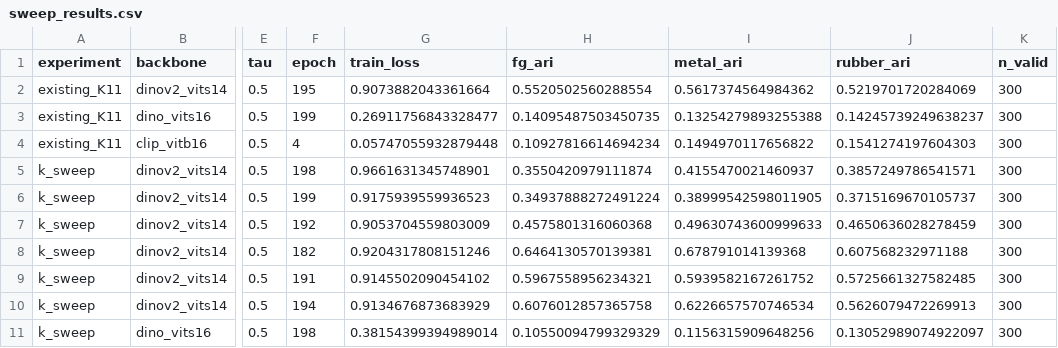
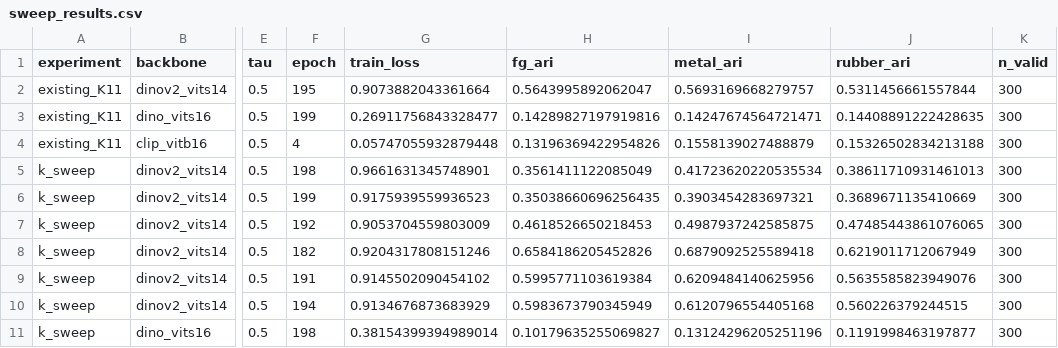
Before and after one commit to Menserve/Object-centric-representation, a CSV file: logs/sweep_results.csv, drawn as a sheet; only a part is shown, gaps mark what is left out; the diff covers the shown part only; the diff names each change by its address in the sheet, - before the commit and + after, or states it on an @@ line.

```diff
--- a/logs/sweep_results.csv
+++ b/logs/sweep_results.csv
-H2 (fg_ari): 0.5520502560288554
+H2 (fg_ari): 0.5643995892062047
-I2 (metal_ari): 0.5617374564984362
+I2 (metal_ari): 0.5693169668279757
-J2 (rubber_ari): 0.5219701720284069
+J2 (rubber_ari): 0.5311456661557844
-H3 (fg_ari): 0.14095487503450735
+H3 (fg_ari): 0.14289827197919816
-I3 (metal_ari): 0.13254279893255388
+I3 (metal_ari): 0.14247674564721471
-J3 (rubber_ari): 0.14245739249638237
+J3 (rubber_ari): 0.14408891222428635
-H4 (fg_ari): 0.10927816614694234
+H4 (fg_ari): 0.13196369422954826
-I4 (metal_ari): 0.1494970117656822
+I4 (metal_ari): 0.1558139027488879
-J4 (rubber_ari): 0.1541274197604303
+J4 (rubber_ari): 0.15326502834213188
-H5 (fg_ari): 0.3550420979111874
+H5 (fg_ari): 0.3561411122085049
-I5 (metal_ari): 0.4155470021460937
+I5 (metal_ari): 0.41723620220535534
-J5 (rubber_ari): 0.3857249786541571
+J5 (rubber_ari): 0.38611710931461013
-H6 (fg_ari): 0.34937888272491224
+H6 (fg_ari): 0.35038660696256435
-I6 (metal_ari): 0.38999542598011905
+I6 (metal_ari): 0.3903454283697321
-J6 (rubber_ari): 0.3715169670105737
+J6 (rubber_ari): 0.3689671135410669
-H7 (fg_ari): 0.4575801316060368
+H7 (fg_ari): 0.4618526650218453
-I7 (metal_ari): 0.49630743600999633
+I7 (metal_ari): 0.4987937242585875
-J7 (rubber_ari): 0.4650636028278459
+J7 (rubber_ari): 0.47485443861076065
-H8 (fg_ari): 0.6464130570139381
+H8 (fg_ari): 0.6584186205452826
-I8 (metal_ari): 0.678791014139368
+I8 (metal_ari): 0.6879092525589418
-J8 (rubber_ari): 0.607568232971188
+J8 (rubber_ari): 0.6219011712067949
-H9 (fg_ari): 0.5967558956234321
+H9 (fg_ari): 0.5995771103619384
-I9 (metal_ari): 0.5939582167261752
+I9 (metal_ari): 0.6209484140625956
-J9 (rubber_ari): 0.5725661327582485
+J9 (rubber_ari): 0.5635585823949076
-H10 (fg_ari): 0.6076012857365758
+H10 (fg_ari): 0.5983673790345949
-I10 (metal_ari): 0.6226657570746534
+I10 (metal_ari): 0.6120796554405168
-J10 (rubber_ari): 0.5626079472269913
+J10 (rubber_ari): 0.560226379244515
-H11 (fg_ari): 0.10550094799329329
+H11 (fg_ari): 0.10179635255069827
-I11 (metal_ari): 0.1156315909648256
+I11 (metal_ari): 0.13124296205251196
-J11 (rubber_ari): 0.13052989074922097
+J11 (rubber_ari): 0.1191998463197877
```
Also changed, not shown: 3 added rows and 56 edited cells elsewhere in this file, 8 other files.
